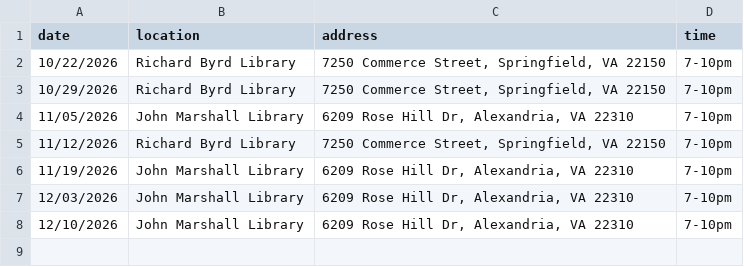
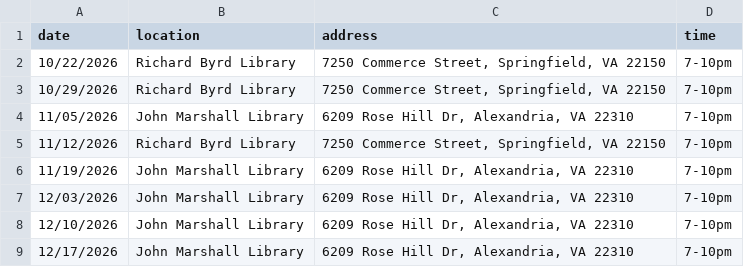
Before and after one commit to DPD-30/fairfaxjugglers, a CSV file: _data/meetings.csv, drawn as a sheet; the diff names each change by its address in the sheet, - before the commit and + after, or states it on an @@ line.

```diff
--- a/_data/meetings.csv
+++ b/_data/meetings.csv
+row 9: 12/17/2026 | John Marshall Library | 6209 Rose Hill Dr, Alexandria, VA 22310 | 7-10pm
```
